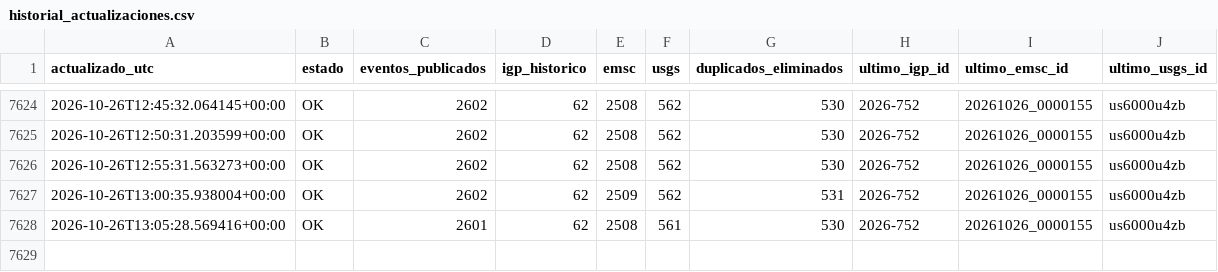
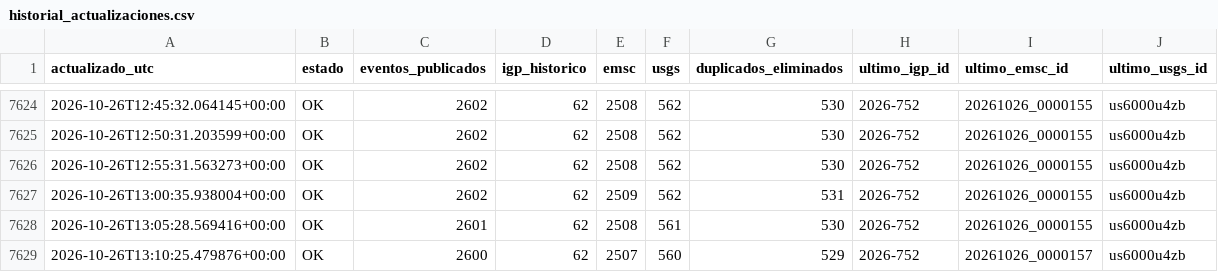
Before and after one commit to jcparodi-hue/earthquake3d-igp, a CSV file: docs/historial_actualizaciones.csv, drawn as a sheet; only a part is shown, gaps mark what is left out; the diff names each change by its address in the sheet, - before the commit and + after, or states it on an @@ line.

```diff
--- a/docs/historial_actualizaciones.csv
+++ b/docs/historial_actualizaciones.csv
+row 7629: 2026-10-26T13:10:25.479876+00:00 | OK | 2600 | 62 | 2507 | 560 | 529 | 2026-752 | 20261026_0000157 | us6000u4zb
```
Also changed, not shown: docs/duplicados.csv, docs/igp_7dias_eq3d.csv, 4 other files.
